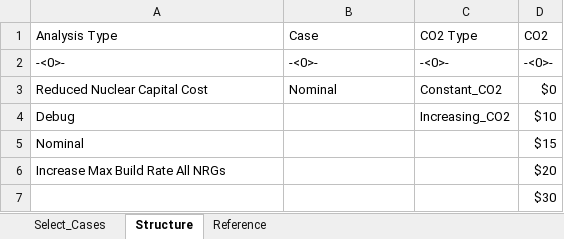
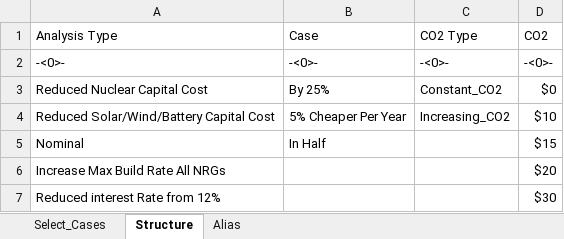
Before and after one commit to cliffgold/Optimize, an Excel workbook: Macro/Compare_Gen.xlsm, sheet Structure, drawn as a sheet; values as stored, in another font and other column widths than the file's, no borders; the diff names each change by its address in the sheet, - before the commit and + after, or states it on an @@ line.

```diff
--- a/Macro/Compare_Gen.xlsm (sheet Structure)
+++ b/Macro/Compare_Gen.xlsm (sheet Structure)
-sheet tab: Reference
+sheet tab: Alias
-B3 (Case): Nominal
+B3 (Case): By 25%
-A4 (Analysis Type): Debug
+A4 (Analysis Type): Reduced Solar/Wind/Battery Capital Cost
-B4 (Case): (empty)
+B4 (Case): 5% Cheaper Per Year
-B5 (Case): (empty)
+B5 (Case): In Half
-A7 (Analysis Type): (empty)
+A7 (Analysis Type): Reduced interest Rate from 12%
```
Also changed, not shown: sheet Select_Cases.
